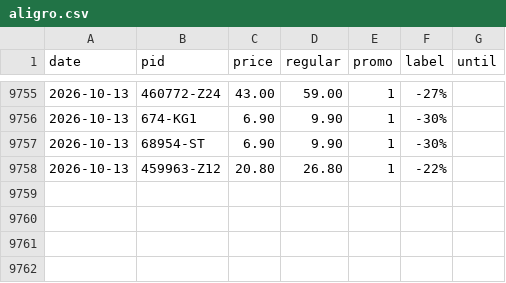
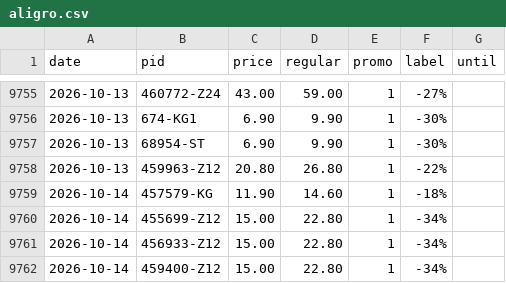
Before and after one commit to komiting/lausanneCatalogs, a CSV file: data/prices/aligro.csv, drawn as a sheet; only a part is shown, gaps mark what is left out.

```diff
--- a/data/prices/aligro.csv
+++ b/data/prices/aligro.csv
@@ -9758 +9758,5 @@ date,pid,price,regular,promo,label,until
 2026-10-13,459963-Z12,20.80,26.80,1,-22%,
+2026-10-14,457579-KG,11.90,14.60,1,-18%,
+2026-10-14,455699-Z12,15.00,22.80,1,-34%,
+2026-10-14,456933-Z12,15.00,22.80,1,-34%,
+2026-10-14,459400-Z12,15.00,22.80,1,-34%,
```
Also changed, not shown: data/prices/aldi.csv, data/prices/migros.csv, 12 other files.
